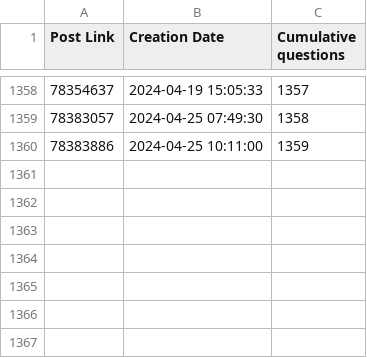
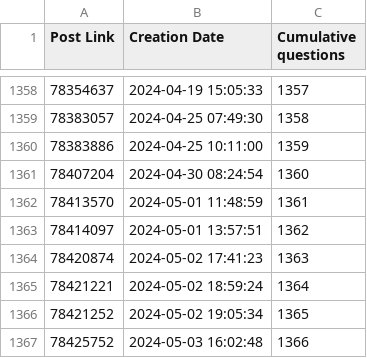
Before and after one commit to Roald87/TwinCATPopularity, a CSV file: plc.csv, drawn as a sheet; only a part is shown, gaps mark what is left out.

```diff
--- a/plc.csv
+++ b/plc.csv
@@ -1360 +1360,8 @@ Post Link,Creation Date,Cumulative questions
 78383886,2024-04-25 10:11:00,1359
+78407204,2024-04-30 08:24:54,1360
+78413570,2024-05-01 11:48:59,1361
+78414097,2024-05-01 13:57:51,1362
+78420874,2024-05-02 17:41:23,1363
+78421221,2024-05-02 18:59:24,1364
+78421252,2024-05-02 19:05:34,1365
+78425752,2024-05-03 16:02:48,1366
```
Also changed, not shown: twincat.csv, 1 other file.
